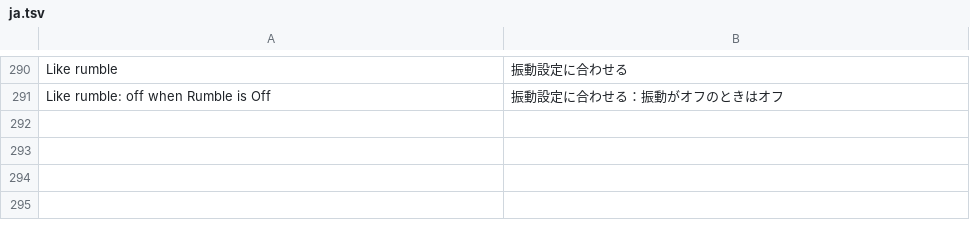
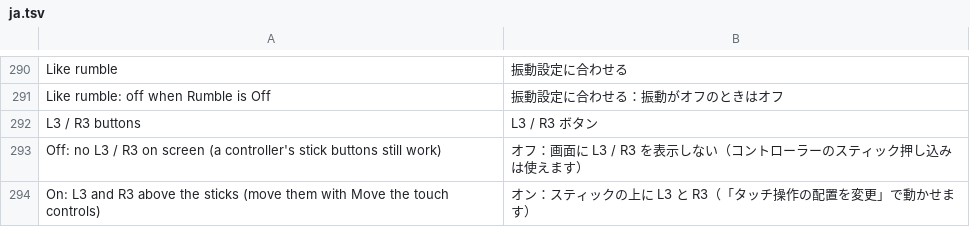
Before and after one commit to simipoB/PKShield-Android, a TSV file: dm/android/app/assets/lang/ja.tsv, drawn as a sheet; only a part is shown, gaps mark what is left out.

Commit message:
Touch controls: L3 / R3 buttons are an option, off by default
Sword and Shield hardly use the stick buttons (the left one whistles in the Wild
Area), so the two buttons from #125 no longer show unless the player asks for
them: Controls → Touch controls → L3 / R3 buttons (Off / On). Off leaves them out
of the layout editor too; On shows them where the editor last put them. The
change applies at once (nativeSetting relays the layout). A controller's stick
buttons work either way. Texts translated into es, fr, ja and pt.

```diff
--- a/dm/android/app/assets/lang/ja.tsv
+++ b/dm/android/app/assets/lang/ja.tsv
@@ -291 +291,4 @@ Like rumble	振動設定に合わせる
 Like rumble: off when Rumble is Off	振動設定に合わせる：振動がオフのときはオフ
+L3 / R3 buttons	L3 / R3 ボタン
+Off: no L3 / R3 on screen (a controller's stick buttons still work)	オフ：画面に L3 / R3 を表示しない（コントローラーのスティック押し込みは使えます）
+On: L3 and R3 above the sticks (move them with Move the touch controls)	オン：スティックの上に L3 と R3（「タッチ操作の配置を変更」で動かせます）
```
Also changed, not shown: dm/android/app/assets/lang/es.tsv, dm/android/app/assets/lang/fr.tsv, 4 other files.
